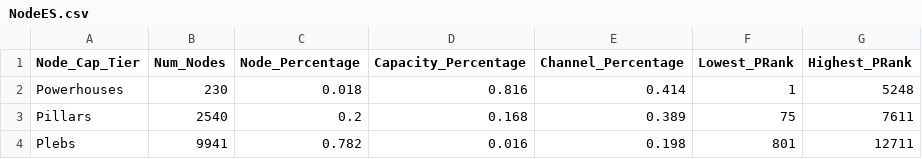
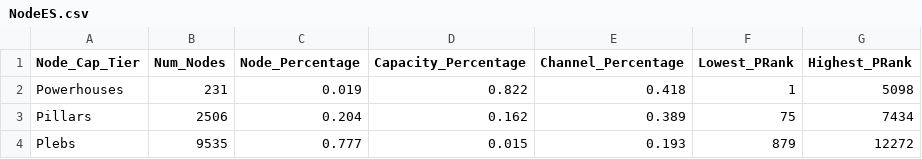
Before and after one commit to sorukumar/plebdashboard, a CSV file: data/NodeES.csv, drawn as a sheet.

```diff
--- a/data/NodeES.csv
+++ b/data/NodeES.csv
@@ -1,4 +1,4 @@
 Node_Cap_Tier,Num_Nodes,Node_Percentage,Capacity_Percentage,Channel_Percentage,Lowest_PRank,Highest_PRank
-Powerhouses,230,0.018,0.816,0.414,1,5248
-Pillars,2540,0.2,0.168,0.389,75,7611
-Plebs,9941,0.782,0.016,0.198,801,12711
+Powerhouses,231,0.019,0.822,0.418,1,5098
+Pillars,2506,0.204,0.162,0.389,75,7434
+Plebs,9535,0.777,0.015,0.193,879,12272
```
Also changed, not shown: data/ChannelES.csv, data/FeeES.csv, 3 other files.
